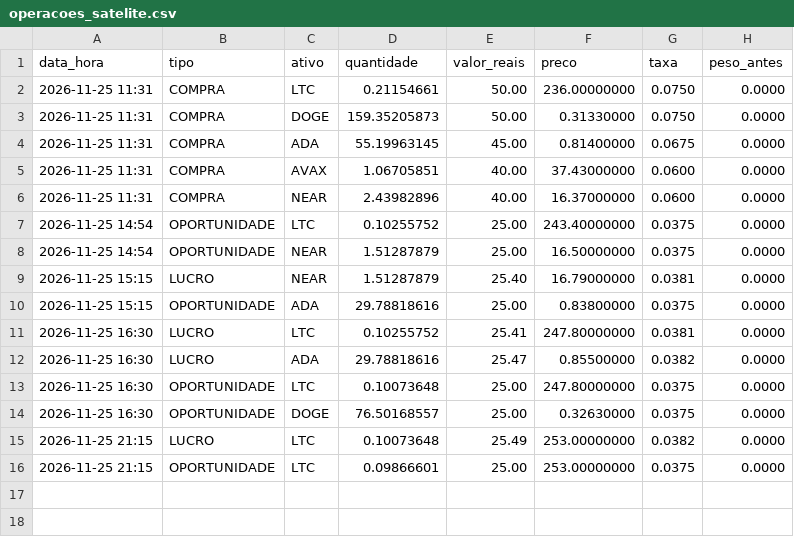
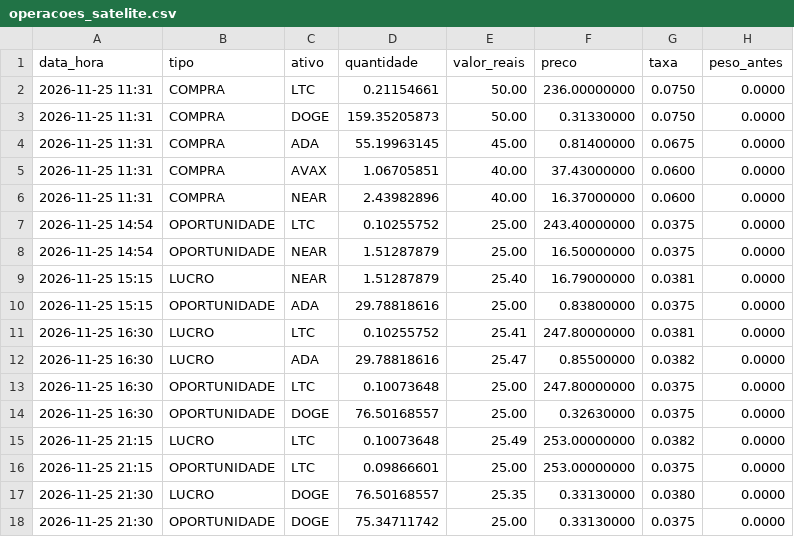
Before and after one commit to diogo385/Claude, a CSV file: simulado/operacoes_satelite.csv, drawn as a sheet; the diff names each change by its address in the sheet, - before the commit and + after, or states it on an @@ line.

```diff
--- a/simulado/operacoes_satelite.csv
+++ b/simulado/operacoes_satelite.csv
+row 17: 2026-11-25 21:30 | LUCRO | DOGE | 76.50168557 | 25.35 | 0.33130000 | 0.0380 | 0.0000
+row 18: 2026-11-25 21:30 | OPORTUNIDADE | DOGE | 75.34711742 | 25.00 | 0.33130000 | 0.0375 | 0.0000
```
Also changed, not shown: simulado/extrato.csv, 1 other file.
